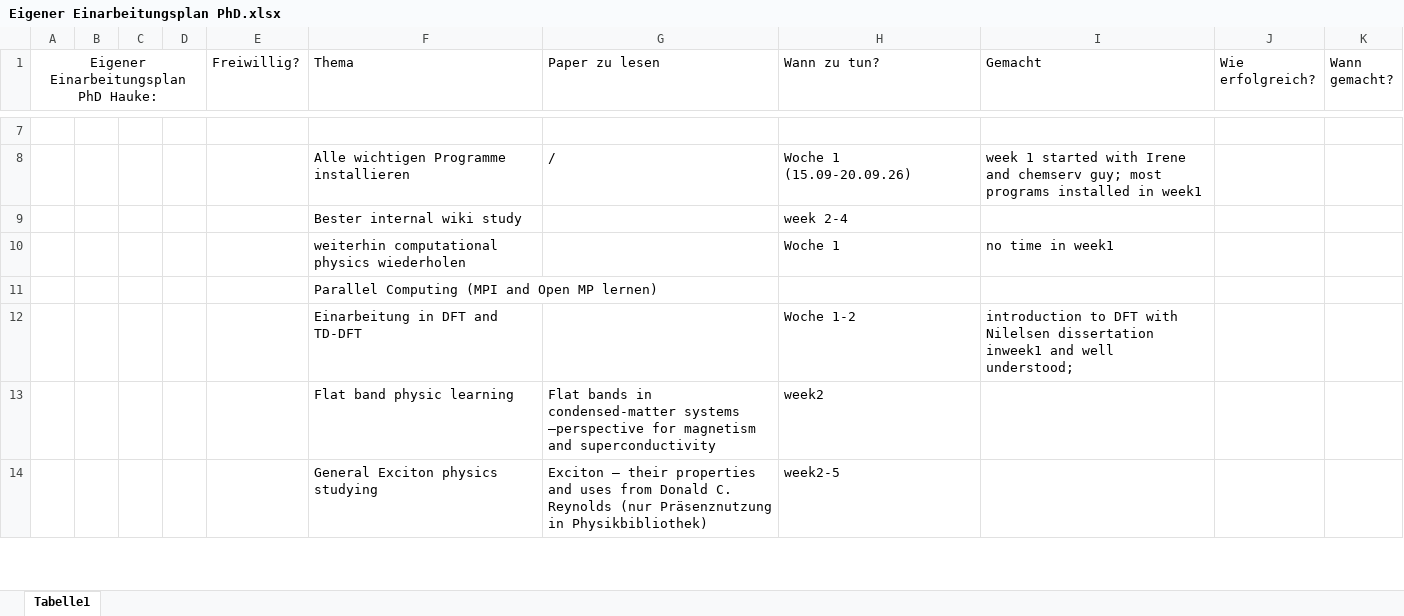
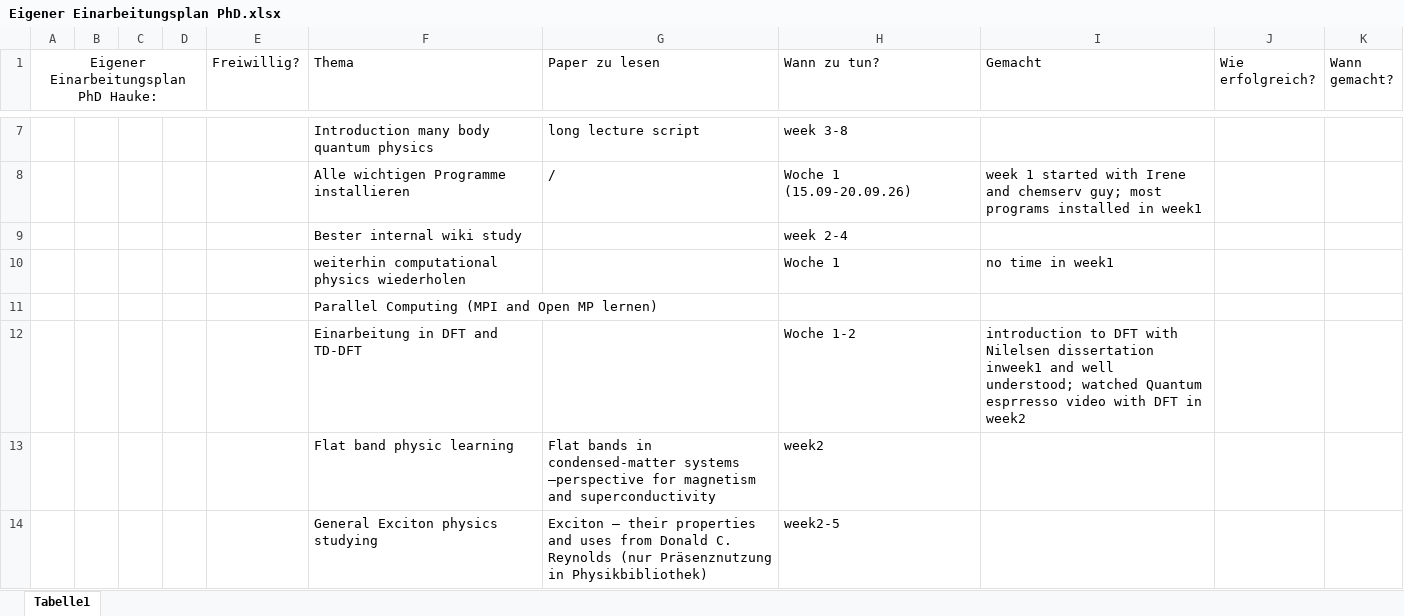
Before and after one commit to pdfhauke/PhD_Mpsd_Bester, an Excel workbook: Eigener Einarbeitungsplan PhD.xlsx, sheet Tabelle1, drawn as a sheet; only a part is shown, gaps mark what is left out; values as stored, in another font and other column widths than the file's, no borders; the diff covers the shown part only; the diff names each change by its address in the sheet, - before the commit and + after, or states it on an @@ line.

```diff
--- a/Eigener Einarbeitungsplan PhD.xlsx (sheet Tabelle1)
+++ b/Eigener Einarbeitungsplan PhD.xlsx (sheet Tabelle1)
-row 7: (empty)
+row 7:  |  |  |  |  | Introduction many body quantum physics | long lecture script | week 3-8
-I12 (Gemacht): …well understood;
+I12 (Gemacht): …well understood; watched Quantum esprresso video with DFT in week2
```
Also changed, not shown: 3 added rows, 1 removed row and 7 edited cells elsewhere in this sheet, PhD_working_time_plan.xlsx, 48 other files.
